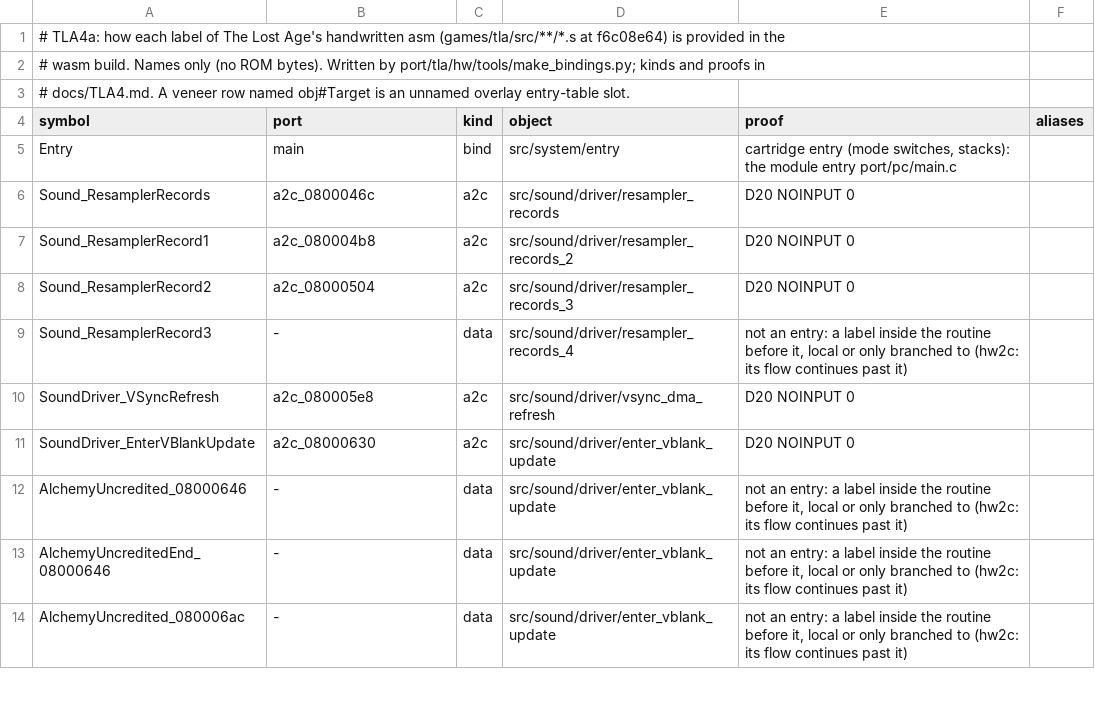
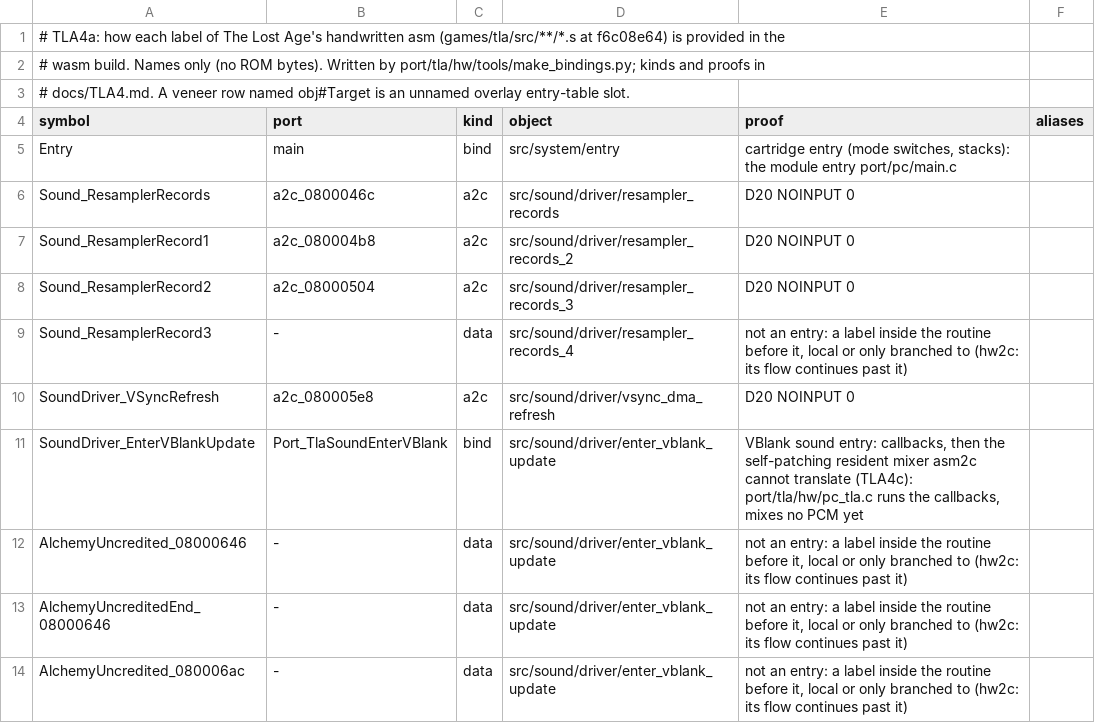
Before and after one commit to Sorikairox/golden-sun, a TSV file: port/tla/hw/bindings.tsv, drawn as a sheet; only a part is shown.

```diff
--- a/port/tla/hw/bindings.tsv
+++ b/port/tla/hw/bindings.tsv
@@ -10,3 +10,3 @@ Sound_ResamplerRecord3	-	data	src/sound/driver/resampler_records_4	not an entry:
 SoundDriver_VSyncRefresh	a2c_080005e8	a2c	src/sound/driver/vsync_dma_refresh	D20 NOINPUT 0	
-SoundDriver_EnterVBlankUpdate	a2c_08000630	a2c	src/sound/driver/enter_vblank_update	D20 NOINPUT 0	
+SoundDriver_EnterVBlankUpdate	Port_TlaSoundEnterVBlank	bind	src/sound/driver/enter_vblank_update	VBlank sound entry: callbacks, then the self-patching resident mixer asm2c cannot translate (TLA4c): port/tla/hw/pc_tla.c runs the callbacks, mixes no PCM yet	
 AlchemyUncredited_08000646	-	data	src/sound/driver/enter_vblank_update	not an entry: a label inside the routine before it, local or only branched to (hw2c: its flow continues past it)	
```
Also changed, not shown: port/tla/call_targets_allow.tsv, 4 other files.
